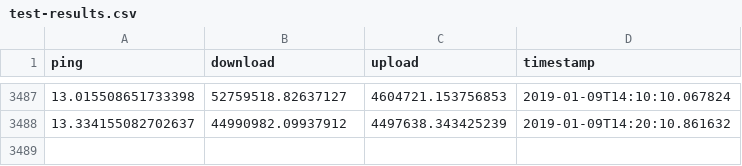
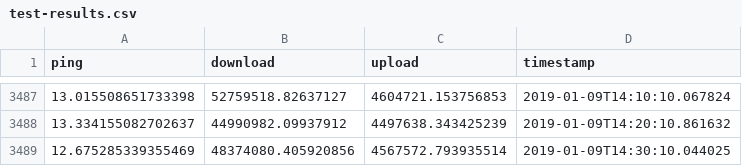
Before and after one commit to ellisp/speedtest, a CSV file: test-results.csv, drawn as a sheet; only a part is shown, gaps mark what is left out; the diff names each change by its address in the sheet, - before the commit and + after, or states it on an @@ line.

Commit message:
more data

```diff
--- a/test-results.csv
+++ b/test-results.csv
+row 3489: 12.675285339355469 | 48374080.405920856 | 4567572.793935514 | 2019-01-09T14:30:10.044025
```
